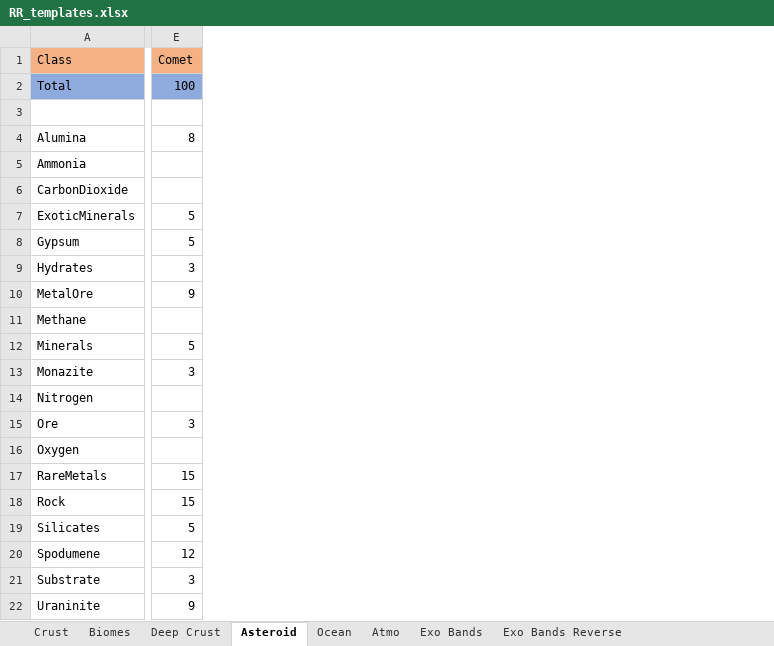
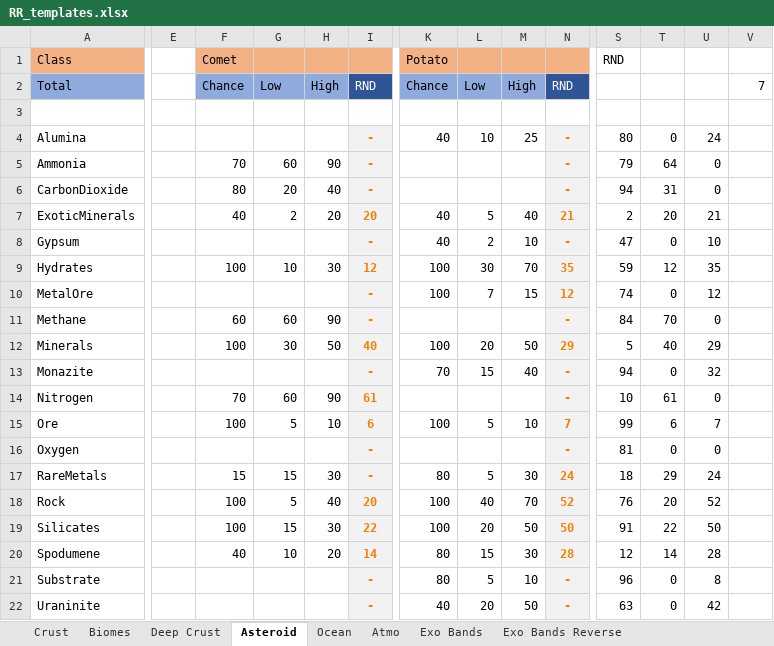
Before and after one commit to JadeOfMaar/RationalResources, an Excel workbook: RR_templates.xlsx, sheet Asteroid, drawn as a sheet; only a part is shown, gaps mark what is left out; values as stored, in another font and other column widths than the file's, no borders; addresses are those after the commit; the diff covers the shown part only; the diff names each change by its address in the sheet, - before the commit and + after, or states it on an @@ line.

Commit message:
update spreadsheets

```diff
--- a/RR_templates.xlsx (sheet Asteroid)
+++ b/RR_templates.xlsx (sheet Asteroid)
+column E, empty
+column F, rows 1-20: Comet | Chance |  |  | 70 | 80 | 40 |  | 100 |  | 60 | 100 |  | 70 | 100 |  | 15 | 100 | 100 | 40
+column H, rows 2-20: High |  |  | 90 | 40 | 20 |  | 30 |  | 90 | 50 |  | 90 | 10 |  | 30 | 40 | 30 | 20
+column I, rows 2-22: RND |  | - | - | - | 20 | - | 12 | - | - | 40 | - | 61 | 6 | - | - | 20 | 22 | 14 | - | -
+column K, rows 1-22: Potato | Chance |  | 40 |  |  | 40 | 40 | 100 | 100 |  | 100 | 70 |  | 100 |  | 80 | 100 | 100 | 80 | 80 | 40
+column L, rows 2-22: Low |  | 10 |  |  | 5 | 2 | 30 | 7 |  | 20 | 15 |  | 5 |  | 5 | 40 | 20 | 15 | 5 | 20
+column M, rows 2-22: High |  | 25 |  |  | 40 | 10 | 70 | 15 |  | 50 | 40 |  | 10 |  | 30 | 70 | 50 | 30 | 10 | 50
+column N, rows 2-22: RND |  | - | - | - | 21 | - | 35 | 12 | - | 29 | - | - | 7 | - | 24 | 52 | 50 | 28 | - | -
+column S, rows 1-22: RND |  |  | 80 | 79 | 94 | 2 | 47 | 59 | 74 | 84 | 5 | 94 | 10 | 99 | 81 | 18 | 76 | 91 | 12 | 96 | 63
+column T, rows 4-22: 0 | 64 | 31 | 20 | 0 | 12 | 0 | 70 | 40 | 0 | 61 | 6 | 0 | 29 | 20 | 22 | 14 | 0 | 0
+column U, rows 4-22: 24 | 0 | 0 | 21 | 10 | 35 | 12 | 0 | 29 | 32 | 0 | 7 | 0 | 24 | 52 | 50 | 28 | 8 | 42
+column V, row 2: 7
-G1: Comet
+G1: (empty)
-G2: 100
+G2: Low
-G4: 8
+G4: (empty)
-G5: (empty)
+G5: 60
-G6: (empty)
+G6: 20
-G7: 5
+G7: 2
-G8: 5
+G8: (empty)
-G9: 3
+G9: 10
-G10: 9
+G10: (empty)
-G11: (empty)
+G11: 60
-G12: 5
+G12: 30
-G13: 3
+G13: (empty)
-G14: (empty)
+G14: 60
-G15: 3
+G15: 5
-G18: 15
+G18: 5
-G19: 5
+G19: 15
-G20: 12
+G20: 10
-G21: 3
+G21: (empty)
-G22: 9
+G22: (empty)
```
Also changed, not shown: 5 added columns, 15 edited cells and cell formats elsewhere in this sheet, RR_ISRU.xlsx.
